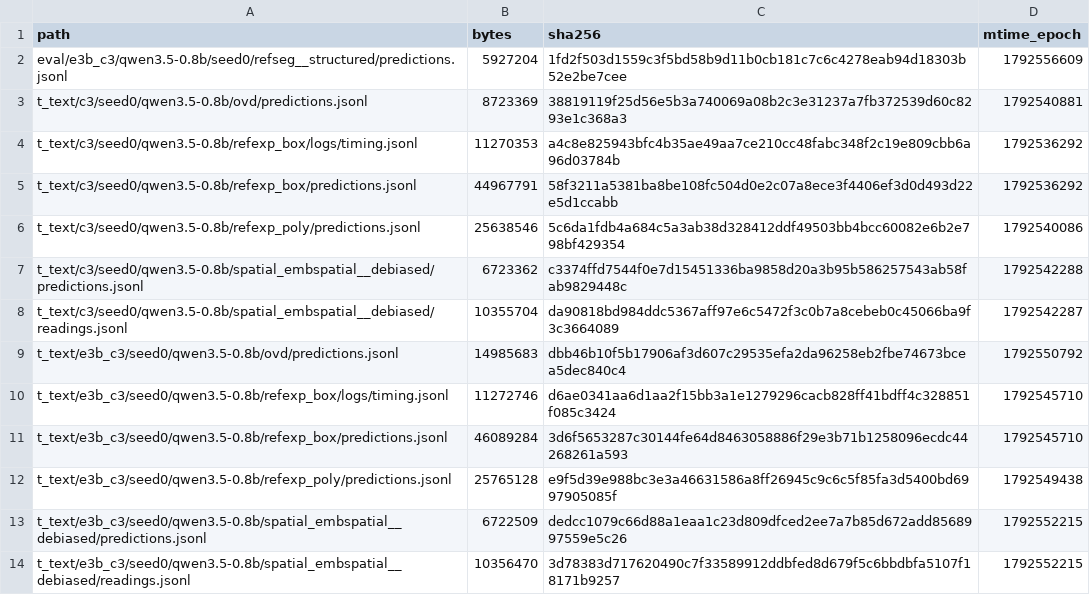
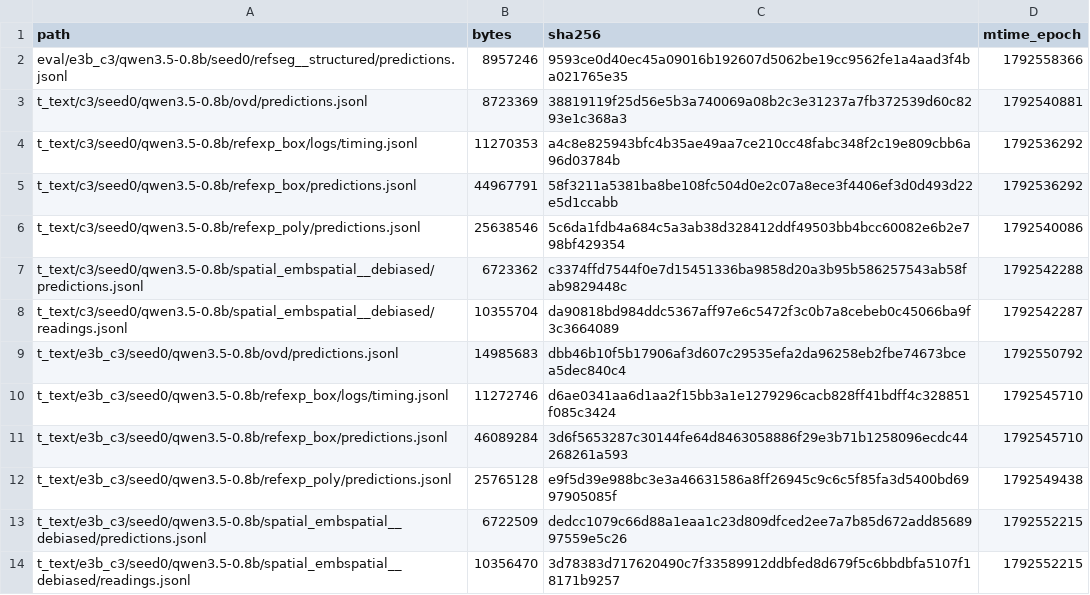
Before and after one commit to junli-gong/vision-internalization, a TSV file: experiments/E3/0054_r128_eval_hpcgpu07/LARGE_FILES.manifest.tsv, drawn as a sheet.

```diff
--- a/experiments/E3/0054_r128_eval_hpcgpu07/LARGE_FILES.manifest.tsv
+++ b/experiments/E3/0054_r128_eval_hpcgpu07/LARGE_FILES.manifest.tsv
@@ -1,3 +1,3 @@
 path	bytes	sha256	mtime_epoch
-eval/e3b_c3/qwen3.5-0.8b/seed0/refseg__structured/predictions.jsonl	5927204	1fd2f503d1559c3f5bd58b9d11b0cb181c7c6c4278eab94d18303b52e2be7cee	1792556609
+eval/e3b_c3/qwen3.5-0.8b/seed0/refseg__structured/predictions.jsonl	8957246	9593ce0d40ec45a09016b192607d5062be19cc9562fe1a4aad3f4ba021765e35	1792558366
 t_text/c3/seed0/qwen3.5-0.8b/ovd/predictions.jsonl	8723369	38819119f25d56e5b3a740069a08b2c3e31237a7fb372539d60c8293e1c368a3	1792540881
```
Also changed, not shown: 3 other files.
